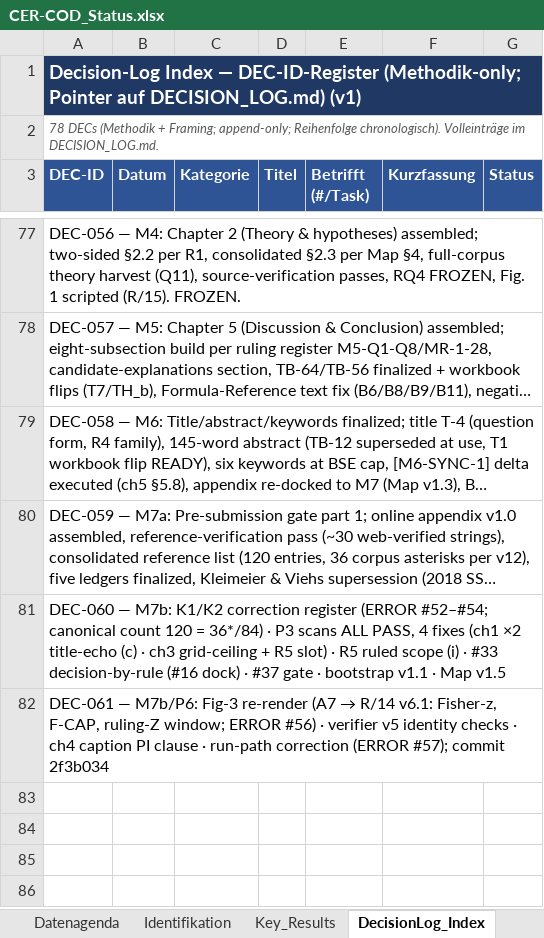
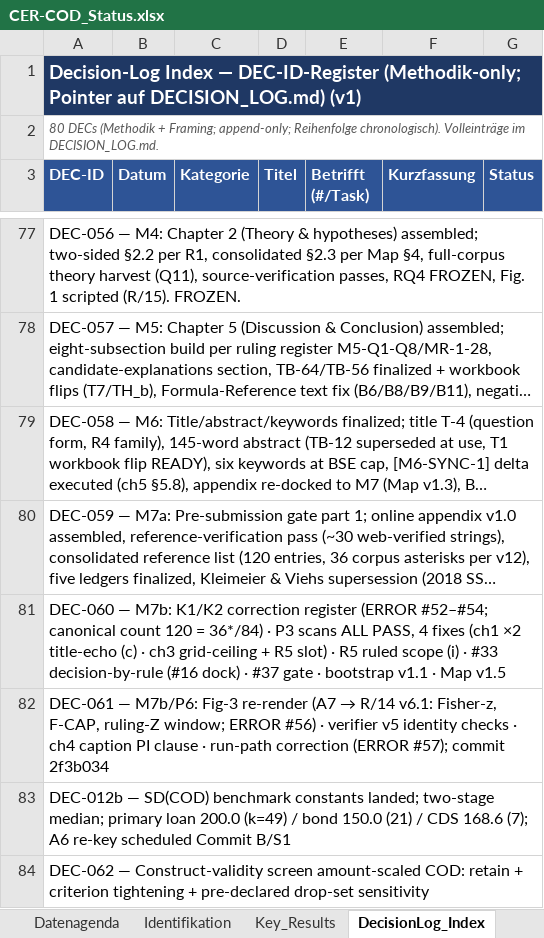
Before and after one commit to rwitte-wu-research/FOMA-CER-COD-Paris, an Excel workbook: docs/CER-COD_Status.xlsx, sheet DecisionLog_Index, drawn as a sheet; only a part is shown, gaps mark what is left out; long unchanged cells end in …; values as stored, in another font and other column widths than the file's, no borders; the diff names each change by its address in the sheet, - before the commit and + after, or states it on an @@ line.

Commit message:
P1 Commit A: SD(COD) bp benchmarks landed [DEC-012b, DEC-062]; ERROR #41/#58/#59; A.17; readiness 5A/5B +18/+19; Status DLI 80 DECs +A83/A84

```diff
--- a/docs/CER-COD_Status.xlsx (sheet DecisionLog_Index)
+++ b/docs/CER-COD_Status.xlsx (sheet DecisionLog_Index)
-A2 (DEC-ID): 78 DECs (Methodik…
+A2 (DEC-ID): 80 DECs (Methodik…
+row 83: DEC-012b — SD(COD) benchmark constants landed; two-stage median; primary loan 200.0 (k=49) / bond 150.0 (21) / CDS 168.6 (7); A6 re-key scheduled Commit B/S1
+row 84: DEC-062 — Construct-validity screen amount-scaled COD: retain + criterion tightening + pre-declared drop-set sensitivity
```
Also changed, not shown: 25 other files.
